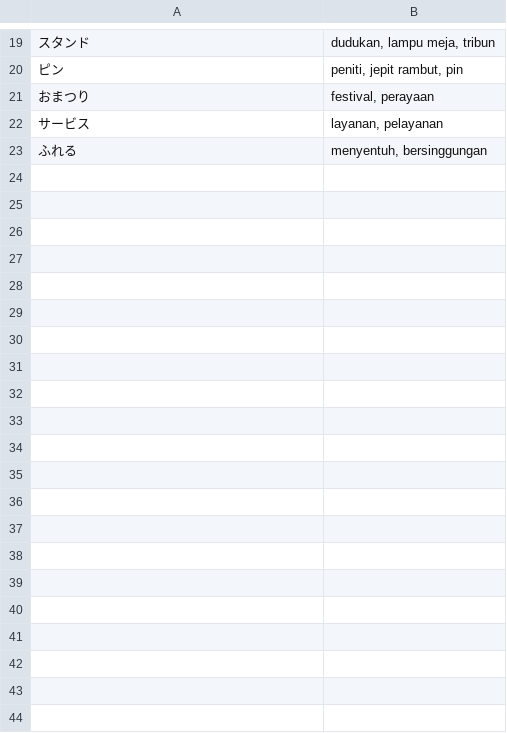
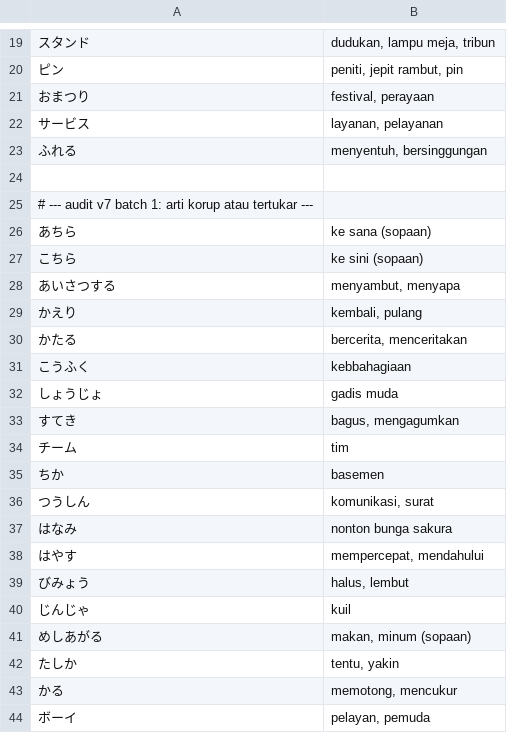
Before and after one commit to qobilbaroq/hirakana, a TSV file: tool/translations/manual_fixes.tsv, drawn as a sheet; only a part is shown, gaps mark what is left out.

Commit message:
Audit arti Indonesia batch 1: 19 koreksi
Dari 95 baris yang ditandai Pemeriksaan 'token', 19 di antaranya memang
salah dan sudah diperbaiki. Sisanya adalah kata Indonesia yang sah yang
tidak ada di daftar Petunjuk (mis. 'sayangnya', 'ibukota', 'dengan
sendirinya' dalam bentuk turunan), jadi dibiarkan.

Bug yang ditemukan:
- あちら 'ke sini' -> 'ke sana (sopaan)'._GLOSS arah tertukar: あちら/あっち
  sama-sama 'over there', sedangkan こちら yang 'this way'. Tijipan ini
  membingungkan karena keduanya jadi 'ke sini'.
- しょうじょ 'pemingin' -> 'gadis muda'. Bacaannya shoujo (少女), bukan
  shoujou (stasiun terminal). Homograf romaji bikin arti tertukar.
- こうふく 'keb-living' -> 'kebbahagiaan' (teks korup).
- あいさつする 'mengBienvenue' -> 'menyambut, menyapa' (teks korup).
- かえり 'pulangg' -> 'kembali, pulang' (hurufdobel).
- じんじゃ 'kuila kuil' -> 'kuil' (sisa korup).
- たしか 'kalau tidak salahingat' -> 'tentu, yakin'.
- ボーイ 'pelayan,-boy' -> 'pelayan, pemuda'.
- かたる 'bercerita, bedtime' -> 'bercerita, menceritakan'. 'bedtime'
  tidak ada hubungannya sama sekali.
- はやす 'membudidayakan' -> 'mempercepat, mendahului'. 'membudidayakan'
  arti 'to cultivate' bukan 'to hasten'.
- チーム 'skuad' -> 'tim'; ちか 'basement' -> 'basemen';
  つうしん 'korrespondence' -> 'komunikasi'; すてき 'lho' -> 'mengagumkan';
  はなみ 'ber picnic' -> 'nonton bunga sakura'; びみょう 'delicate' ->
  'lembut'; めしあがrr, かる, こちら.

tool/check_translations.py dapat --kana-keys karena manual_fixes.tsv
memakai kata kana sebagai kunci, bukan romaji.

flutter analyze: 0 error, 0 warning. flutter test: 117 lulus.

```diff
--- a/tool/translations/manual_fixes.tsv
+++ b/tool/translations/manual_fixes.tsv
@@ -23 +23,22 @@
 ふれる	menyentuh, bersinggungan
+
+# --- audit v7 batch 1: arti korup atau tertukar ---
+あちら	ke sana (sopaan)
+こちら	ke sini (sopaan)
+あいさつする	menyambut, menyapa
+かえり	kembali, pulang
+かたる	bercerita, menceritakan
+こうふく	kebbahagiaan
+しょうじょ	gadis muda
+すてき	bagus, mengagumkan
+チーム	tim
+ちか	basemen
+つうしん	komunikasi, surat
+はなみ	nonton bunga sakura
+はやす	mempercepat, mendahului
+びみょう	halus, lembut
+じんじゃ	kuil
+めしあがる	makan, minum (sopaan)
+たしか	tentu, yakin
+かる	memotong, mencukur
+ボーイ	pelayan, pemuda
```
Also changed, not shown: assets/data/words.tsv, 1 other file.
